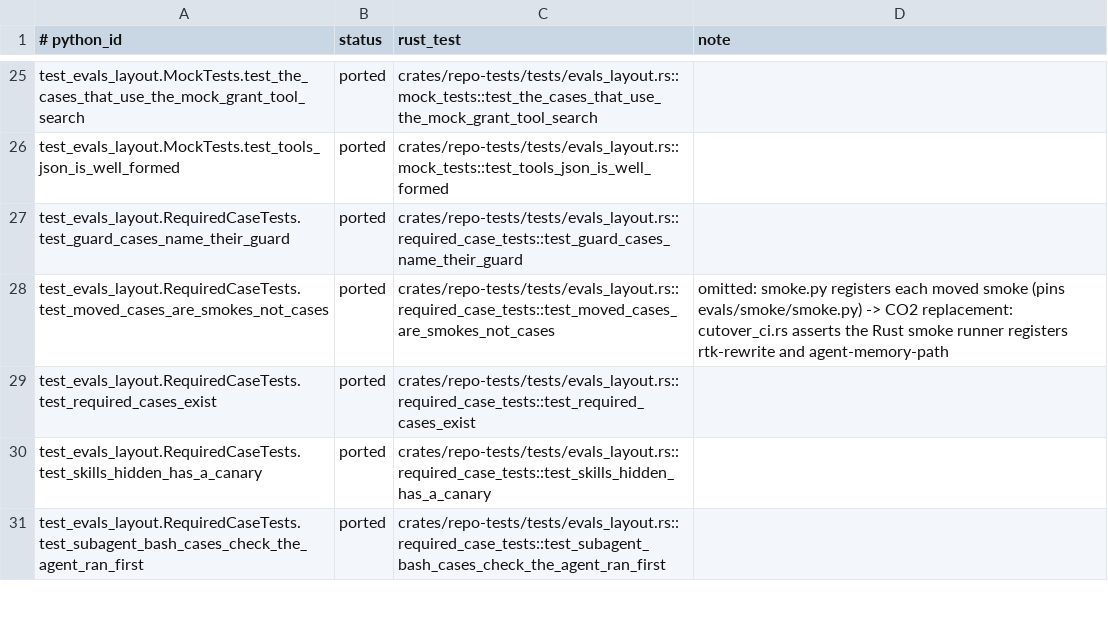
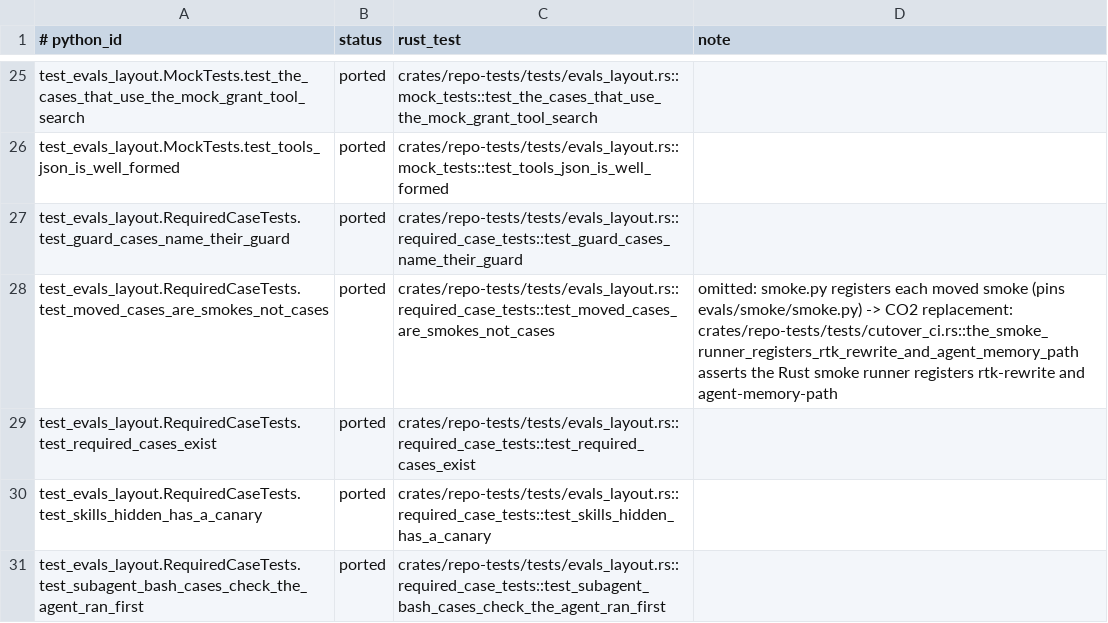
Before and after one commit to rbonweb/anthology, a TSV file: port/ledger/test_evals_layout.tsv, drawn as a sheet; only a part is shown, gaps mark what is left out.

```diff
--- a/port/ledger/test_evals_layout.tsv
+++ b/port/ledger/test_evals_layout.tsv
@@ -27,3 +27,3 @@ test_evals_layout.MockTests.test_tools_json_is_well_formed	ported	crates/repo-te
 test_evals_layout.RequiredCaseTests.test_guard_cases_name_their_guard	ported	crates/repo-tests/tests/evals_layout.rs::required_case_tests::test_guard_cases_name_their_guard
-test_evals_layout.RequiredCaseTests.test_moved_cases_are_smokes_not_cases	ported	crates/repo-tests/tests/evals_layout.rs::required_case_tests::test_moved_cases_are_smokes_not_cases	omitted: smoke.py registers each moved smoke (pins evals/smoke/smoke.py) -> CO2 replacement: cutover_ci.rs asserts the Rust smoke runner registers rtk-rewrite and agent-memory-path
+test_evals_layout.RequiredCaseTests.test_moved_cases_are_smokes_not_cases	ported	crates/repo-tests/tests/evals_layout.rs::required_case_tests::test_moved_cases_are_smokes_not_cases	omitted: smoke.py registers each moved smoke (pins evals/smoke/smoke.py) -> CO2 replacement: crates/repo-tests/tests/cutover_ci.rs::the_smoke_runner_registers_rtk_rewrite_and_agent_memory_path asserts the Rust smoke runner registers rtk-rewrite and agent-memory-path
 test_evals_layout.RequiredCaseTests.test_required_cases_exist	ported	crates/repo-tests/tests/evals_layout.rs::required_case_tests::test_required_cases_exist
```
Also changed, not shown: port/ledger/test_guard_cli.tsv, port/ledger/test_repo_layout.tsv, 9 other files.
